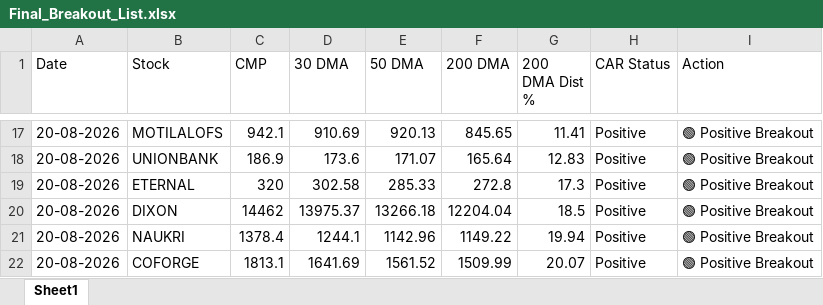
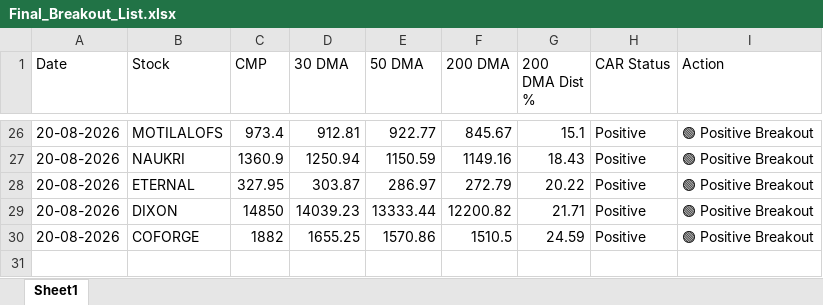
Before and after one commit to chiragkuk24/Final-Stocks, an Excel workbook: Final_Breakout_List.xlsx, sheet Sheet1, drawn as a sheet; only a part is shown, gaps mark what is left out; values as stored, in another font and other column widths than the file's, no borders; removed rows and columns are numbered as before the commit, all else as after; the diff covers the shown part only; the diff names each change by its address in the sheet, - before the commit and + after, or states it on an @@ line.

```diff
--- a/Final_Breakout_List.xlsx (sheet Sheet1)
+++ b/Final_Breakout_List.xlsx (sheet Sheet1)
-C26 (CMP): 942.1
+C26 (CMP): 973.4
-D26 (30 DMA): 910.69
+D26 (30 DMA): 912.81
-E26 (50 DMA): 920.13
+E26 (50 DMA): 922.77
-F26 (200 DMA): 845.65
+F26 (200 DMA): 845.67
-G26 (200 DMA Dist %): 11.41
+G26 (200 DMA Dist %): 15.1
-row 18: 20-08-2026 | UNIONBANK | 186.9 | 173.6 | 171.07 | 165.64 | 12.83 | Positive | 🟢 Positive Breakout
+row 27: 20-08-2026 | NAUKRI | 1360.9 | 1250.94 | 1150.59 | 1149.16 | 18.43 | Positive | 🟢 Positive Breakout
-C28 (CMP): 320
+C28 (CMP): 327.95
-D28 (30 DMA): 302.58
+D28 (30 DMA): 303.87
-E28 (50 DMA): 285.33
+E28 (50 DMA): 286.97
-F28 (200 DMA): 272.8
+F28 (200 DMA): 272.79
-G28 (200 DMA Dist %): 17.3
+G28 (200 DMA Dist %): 20.22
-C29 (CMP): 14462
+C29 (CMP): 14850
-D29 (30 DMA): 13975.37
+D29 (30 DMA): 14039.23
-E29 (50 DMA): 13266.18
+E29 (50 DMA): 13333.44
-F29 (200 DMA): 12204.04
+F29 (200 DMA): 12200.82
-G29 (200 DMA Dist %): 18.5
+G29 (200 DMA Dist %): 21.71
-row 21: 20-08-2026 | NAUKRI | 1378.4 | 1244.1 | 1142.96 | 1149.22 | 19.94 | Positive | 🟢 Positive Breakout
-C30 (CMP): 1813.1
+C30 (CMP): 1882
-D30 (30 DMA): 1641.69
+D30 (30 DMA): 1655.25
-E30 (50 DMA): 1561.52
+E30 (50 DMA): 1570.86
-F30 (200 DMA): 1509.99
+F30 (200 DMA): 1510.5
-G30 (200 DMA Dist %): 20.07
+G30 (200 DMA Dist %): 24.59
```
Also changed, not shown: 16 added rows, 7 removed rows and 40 edited cells elsewhere in this sheet, Breakout_ML_Quant_Predictions.xlsx, 2 other files.
